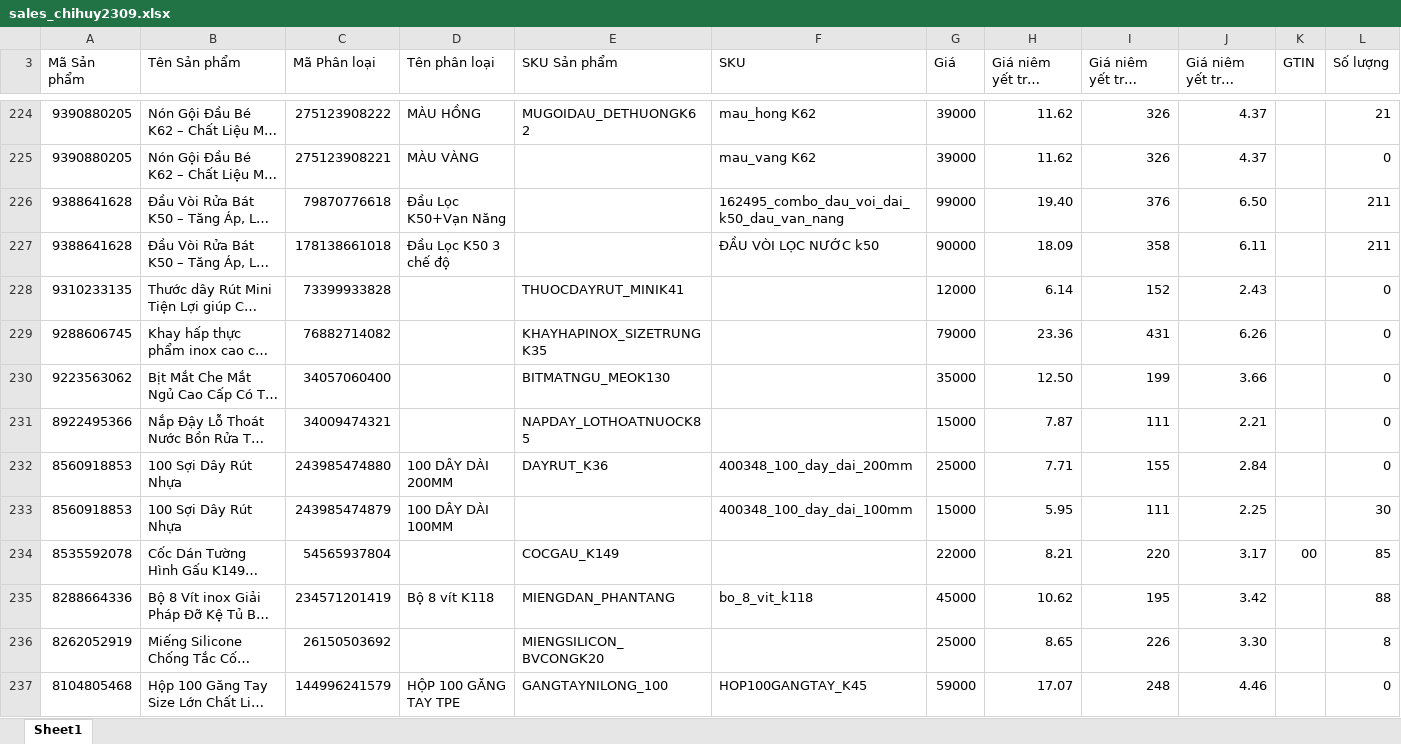
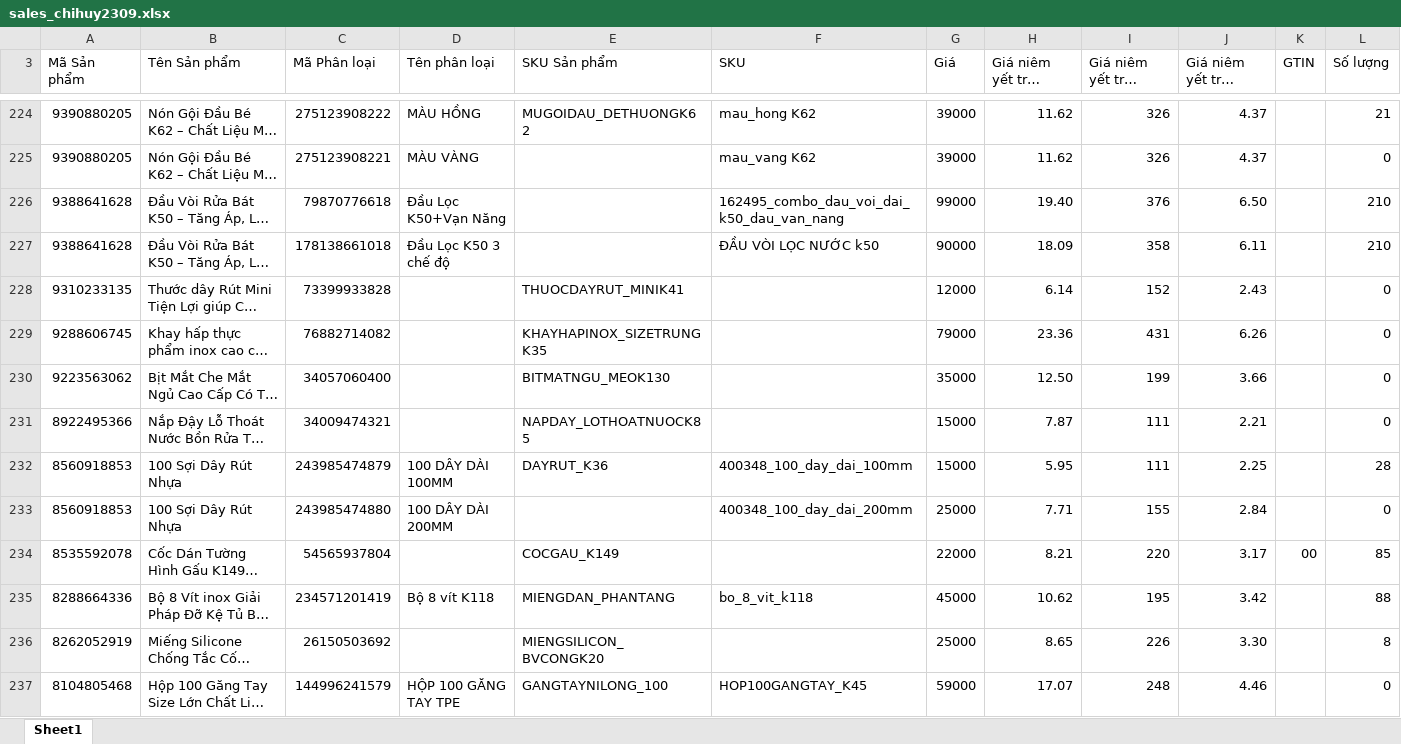
Before and after one commit to skymax2309/shophuyvan-analytics, an Excel workbook: auto OMS Python/engines/shopee/sales_chihuy2309.xlsx, sheet Sheet1, drawn as a sheet; only a part is shown, gaps mark what is left out; long unchanged cells end in …; values as stored, in another font and other column widths than the file's, no cell formats; removed rows and columns are numbered as before the commit, all else as after; the diff covers the shown part only; the diff names each change by its address in the sheet, - before the commit and + after, or states it on an @@ line.

```diff
--- a/auto OMS Python/engines/shopee/sales_chihuy2309.xlsx (sheet Sheet1)
+++ b/auto OMS Python/engines/shopee/sales_chihuy2309.xlsx (sheet Sheet1)
-L226:L227 (Số lượng): 211
+L226:L227 (Số lượng): 210
+row 232: 8560918853 | 100 Sợi Dây Rút Nhựa | 243985474879 | 100 DÂY DÀI 100MM | DAYRUT_K36 | 400348_100_day_dai_100mm | 15000 | 5.95 | 111 | 2.25 |  | 28
-E233 (SKU Sản phẩm): DAYRUT_K36
+E233 (SKU Sản phẩm): (empty)
-row 233: 8560918853 | 100 Sợi Dây Rút Nhựa | 243985474879 | 100 DÂY DÀI 100MM |  | 400348_100_day_dai_100mm | 15000 | 5.95 | 111 | 2.25 |  | 30
```
Also changed, not shown: 21 added rows, 21 removed rows, 33 moved rows and 38 edited cells elsewhere in this sheet, cell formats, auto OMS Python/engines/shopee/basic_chihuy2309.xlsx, auto OMS Python/engines/shopee/basic_phambich2312.xlsx, 15 other files.
